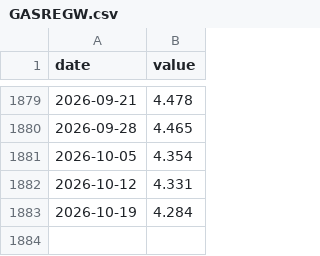
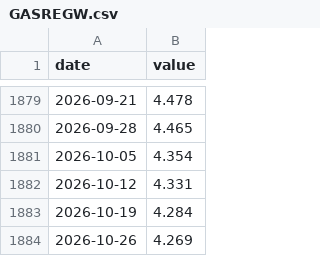
Before and after one commit to DanCunningham22/2026-Midterm, a CSV file: pipeline/backtest/data/econ/GASREGW.csv, drawn as a sheet; only a part is shown, gaps mark what is left out.

```diff
--- a/pipeline/backtest/data/econ/GASREGW.csv
+++ b/pipeline/backtest/data/econ/GASREGW.csv
@@ -1883 +1883,2 @@ date,value
 2026-10-19,4.284
+2026-10-26,4.269
```
Also changed, not shown: pipeline/data/earlyvote/2026/uf_US_2026-10-27.csv, 6 other files.
